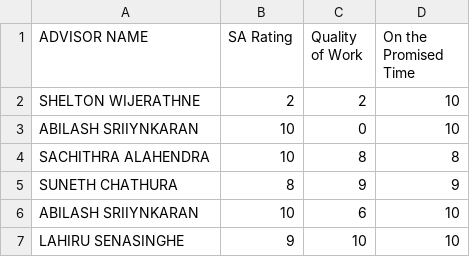
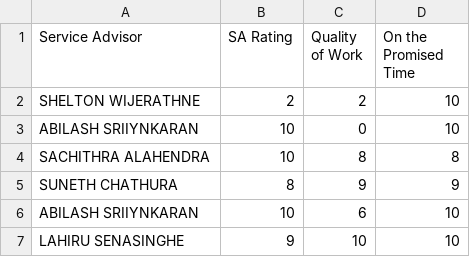
Before and after one commit to supunsb21/CSI-Analysis-TATA-MB-Agri, a CSV file: MB_Corr.csv, drawn as a sheet; only a part is shown.

Commit message:
Rename column name 'Service Advisor' of MB_Corr.csv

```diff
--- a/MB_Corr.csv
+++ b/MB_Corr.csv
@@ -1,2 +1,2 @@
-ADVISOR NAME,SA Rating,Quality of Work,On the Promised Time
+Service Advisor,SA Rating,Quality of Work,On the Promised Time
 SHELTON WIJERATHNE,2,2,10
```
